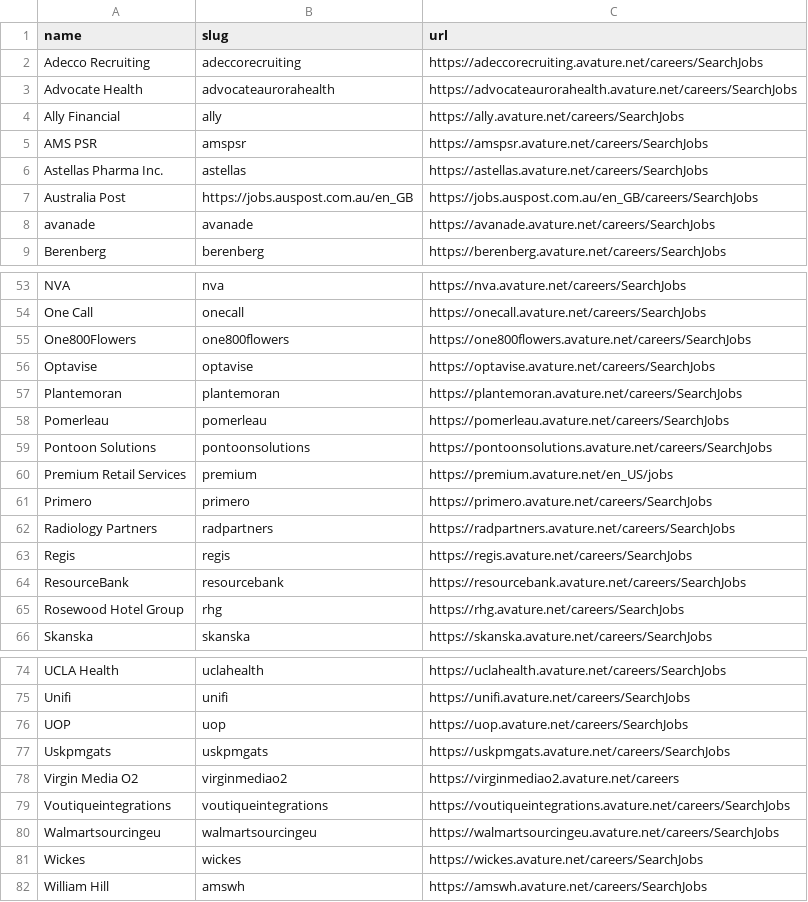
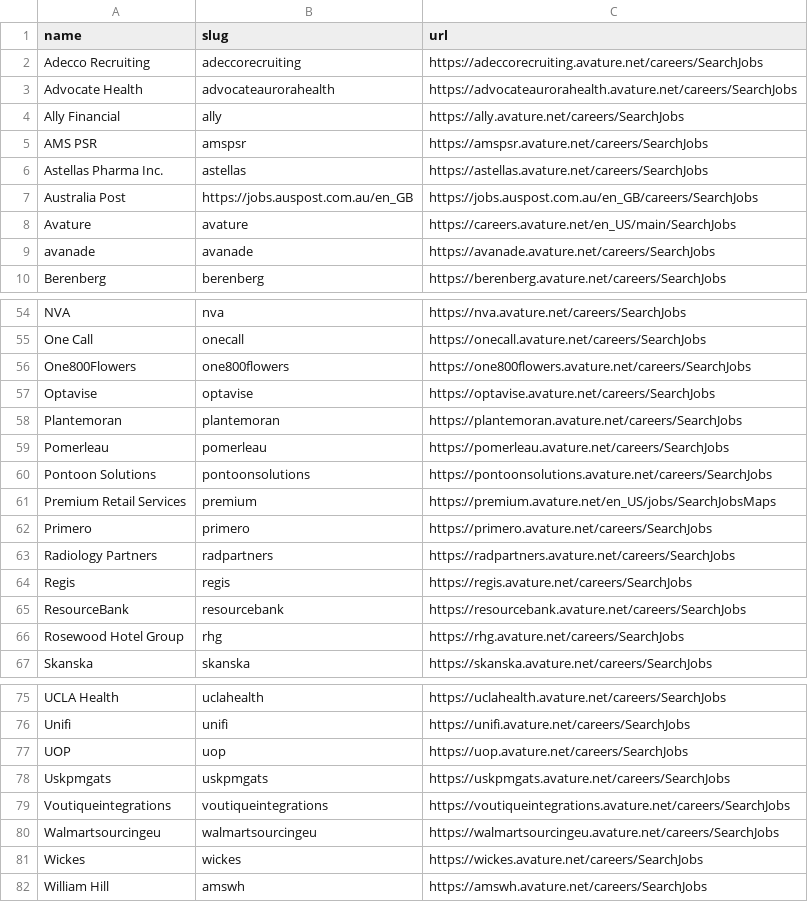
Before and after one commit to kalil0321/ats-scrapers, a CSV file: ats-companies/avature.csv, drawn as a sheet; only a part is shown, gaps mark what is left out.

Commit message:
Support Avature custom search paths

```diff
--- a/ats-companies/avature.csv
+++ b/ats-companies/avature.csv
@@ -7,2 +7,3 @@ Astellas Pharma Inc.,astellas,https://astellas.avature.net/careers/SearchJobs
 Australia Post,https://jobs.auspost.com.au/en_GB,https://jobs.auspost.com.au/en_GB/careers/SearchJobs
+Avature,avature,https://careers.avature.net/en_US/main/SearchJobs
 avanade,avanade,https://avanade.avature.net/careers/SearchJobs
@@ -59,3 +60,3 @@ Pomerleau,pomerleau,https://pomerleau.avature.net/careers/SearchJobs
 Pontoon Solutions,pontoonsolutions,https://pontoonsolutions.avature.net/careers/SearchJobs
-Premium Retail Services,premium,https://premium.avature.net/en_US/jobs
+Premium Retail Services,premium,https://premium.avature.net/en_US/jobs/SearchJobsMaps
 Primero,primero,https://primero.avature.net/careers/SearchJobs
@@ -77,3 +78,2 @@ UOP,uop,https://uop.avature.net/careers/SearchJobs
 Uskpmgats,uskpmgats,https://uskpmgats.avature.net/careers/SearchJobs
-Virgin Media O2,virginmediao2,https://virginmediao2.avature.net/careers
 Voutiqueintegrations,voutiqueintegrations,https://voutiqueintegrations.avature.net/careers/SearchJobs
```
Also changed, not shown: 4 other files.
